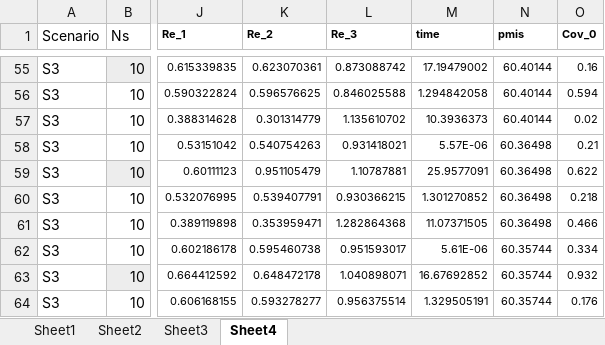
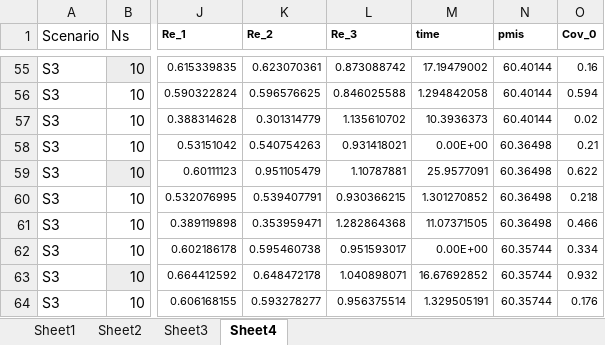
Before and after one commit to hanneoberman/Statsmed_Heckman, an Excel workbook: 2.Simulation/Sim_results.xlsx, sheet Sheet4, drawn as a sheet; only a part is shown, gaps mark what is left out; values as stored, in another font and other column widths than the file's, no borders; the diff covers the shown part only; the diff names each change by its address in the sheet, - before the commit and + after, or states it on an @@ line.

```diff
--- a/2.Simulation/Sim_results.xlsx (sheet Sheet4)
+++ b/2.Simulation/Sim_results.xlsx (sheet Sheet4)
-M58 (time): 5.57E-06
+M58 (time): 0.00E+00
-M62 (time): 5.61E-06
+M62 (time): 0.00E+00
```
Also changed, not shown: 23 edited cells elsewhere in this sheet, 3 other files.
